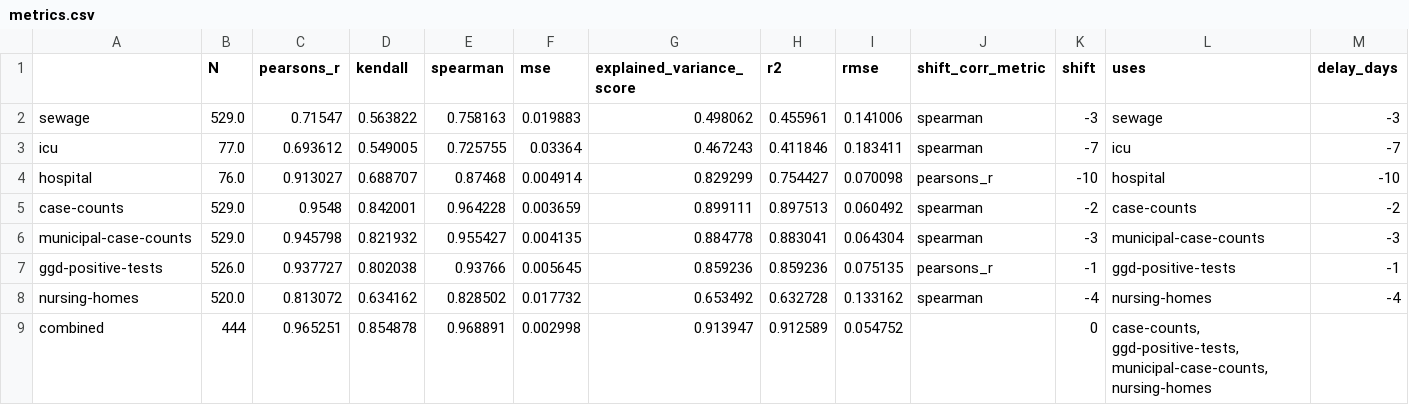
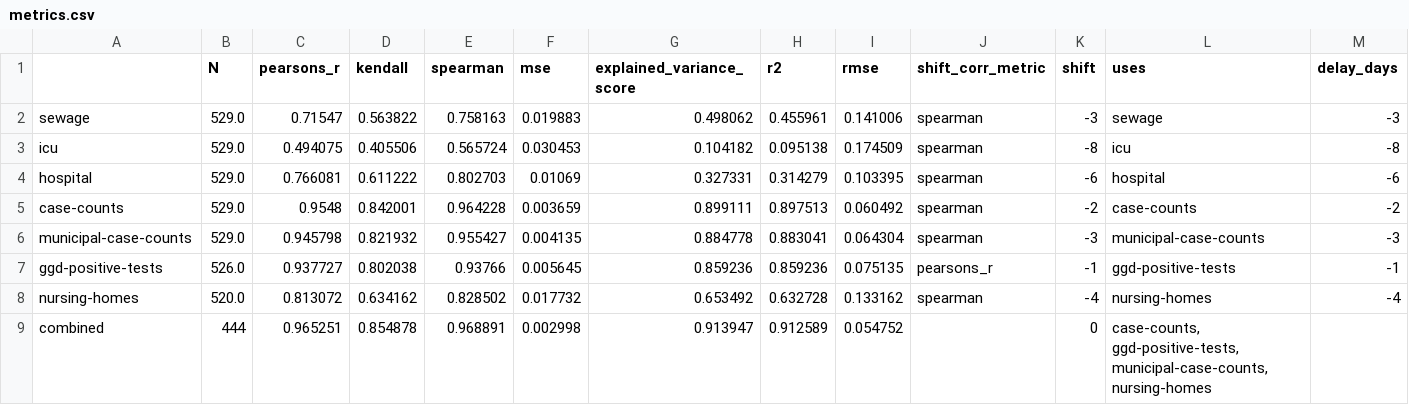
Before and after one commit to Sikerdebaard/r-estimates-nl, a CSV file: data/metrics.csv, drawn as a sheet.

```diff
--- a/data/metrics.csv
+++ b/data/metrics.csv
@@ -2,4 +2,4 @@
 sewage,529.0,0.71547,0.563822,0.758163,0.019883,0.498062,0.455961,0.141006,spearman,-3,sewage,-3
-icu,77.0,0.693612,0.549005,0.725755,0.03364,0.467243,0.411846,0.183411,spearman,-7,icu,-7
-hospital,76.0,0.913027,0.688707,0.87468,0.004914,0.829299,0.754427,0.070098,pearsons_r,-10,hospital,-10
+icu,529.0,0.494075,0.405506,0.565724,0.030453,0.104182,0.095138,0.174509,spearman,-8,icu,-8
+hospital,529.0,0.766081,0.611222,0.802703,0.01069,0.327331,0.314279,0.103395,spearman,-6,hospital,-6
 case-counts,529.0,0.9548,0.842001,0.964228,0.003659,0.899111,0.897513,0.060492,spearman,-2,case-counts,-2
```
Also changed, not shown: data/combo_metrics.csv, data/corr_hospital.csv, 7 other files.
